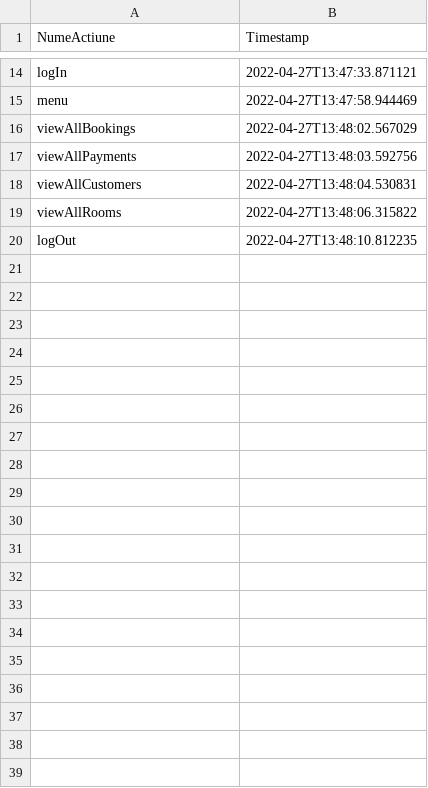
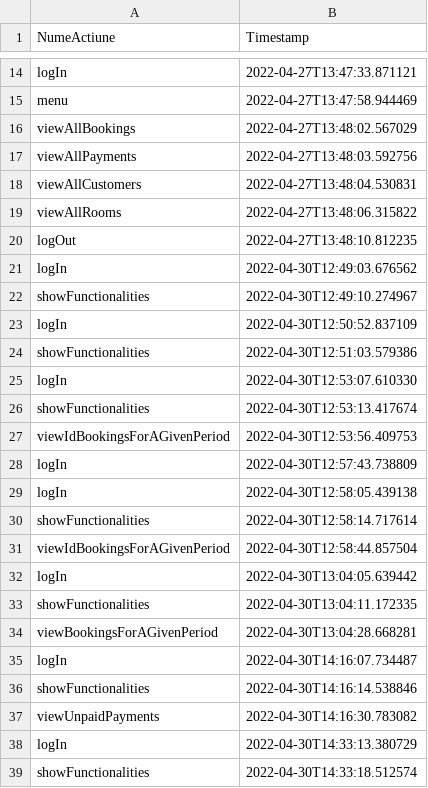
Before and after one commit to DutuMaria/Hotel-Management-System, a CSV file: src/csv/Audit.csv, drawn as a sheet; only a part is shown, gaps mark what is left out; the diff covers the shown part only.

```diff
--- a/src/csv/Audit.csv
+++ b/src/csv/Audit.csv
@@ -20 +20,20 @@ viewAllRooms,2022-04-27T13:48:06.315822
 logOut,2022-04-27T13:48:10.812235
+logIn,2022-04-30T12:49:03.676562
+showFunctionalities,2022-04-30T12:49:10.274967
+logIn,2022-04-30T12:50:52.837109
+showFunctionalities,2022-04-30T12:51:03.579386
+logIn,2022-04-30T12:53:07.610330
+showFunctionalities,2022-04-30T12:53:13.417674
+viewIdBookingsForAGivenPeriod,2022-04-30T12:53:56.409753
+logIn,2022-04-30T12:57:43.738809
+logIn,2022-04-30T12:58:05.439138
+showFunctionalities,2022-04-30T12:58:14.717614
+viewIdBookingsForAGivenPeriod,2022-04-30T12:58:44.857504
+logIn,2022-04-30T13:04:05.639442
+showFunctionalities,2022-04-30T13:04:11.172335
+viewBookingsForAGivenPeriod,2022-04-30T13:04:28.668281
+logIn,2022-04-30T14:16:07.734487
+showFunctionalities,2022-04-30T14:16:14.538846
+viewUnpaidPayments,2022-04-30T14:16:30.783082
+logIn,2022-04-30T14:33:13.380729
+showFunctionalities,2022-04-30T14:33:18.512574
```
Also changed, not shown: 47 added rows elsewhere in this file, 13 other files.
